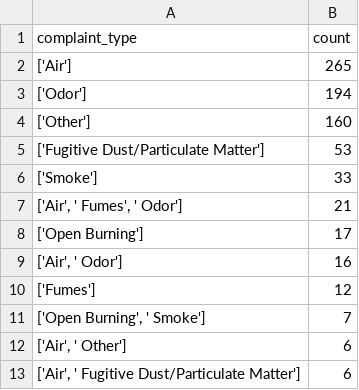
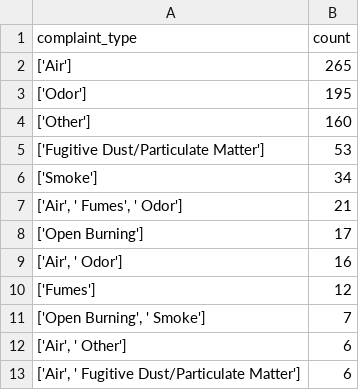
Before and after one commit to LJRollerII/live_nicar_pipeline, a CSV file: exported_data/complaint_type_frequency.csv, drawn as a sheet; only a part is shown; the diff covers the shown part only.

```diff
--- a/exported_data/complaint_type_frequency.csv
+++ b/exported_data/complaint_type_frequency.csv
@@ -2,6 +2,6 @@ complaint_type,count
 ['Air'],265
-['Odor'],194
+['Odor'],195
 ['Other'],160
 ['Fugitive Dust/Particulate Matter'],53
-['Smoke'],33
+['Smoke'],34
 "['Air', ' Fumes', ' Odor']",21
```
Also changed, not shown: 1 added row, 1 removed row and 17 moved rows elsewhere in this file, exported_data/all_complaints.csv, exported_data/invalid_counties.csv.
